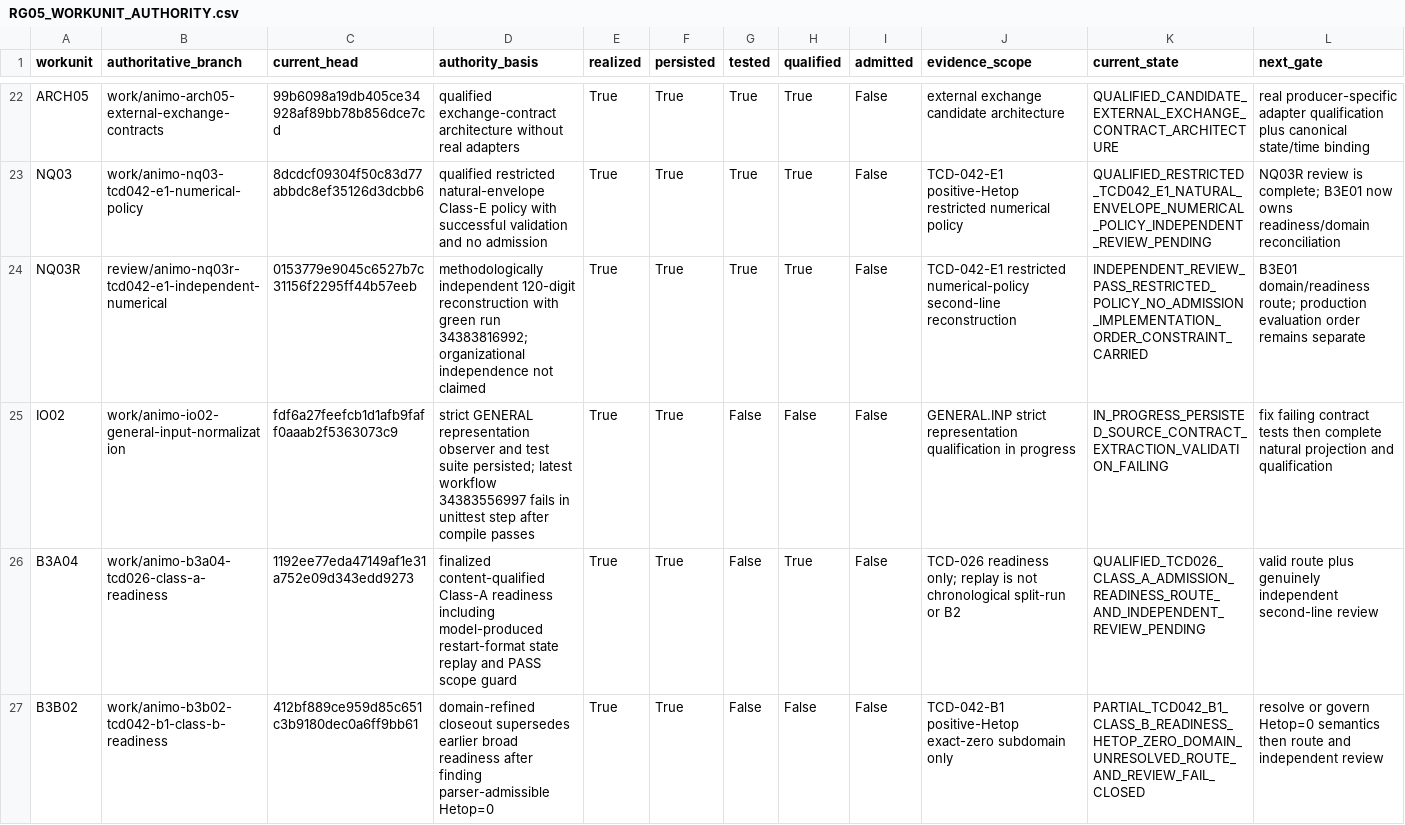
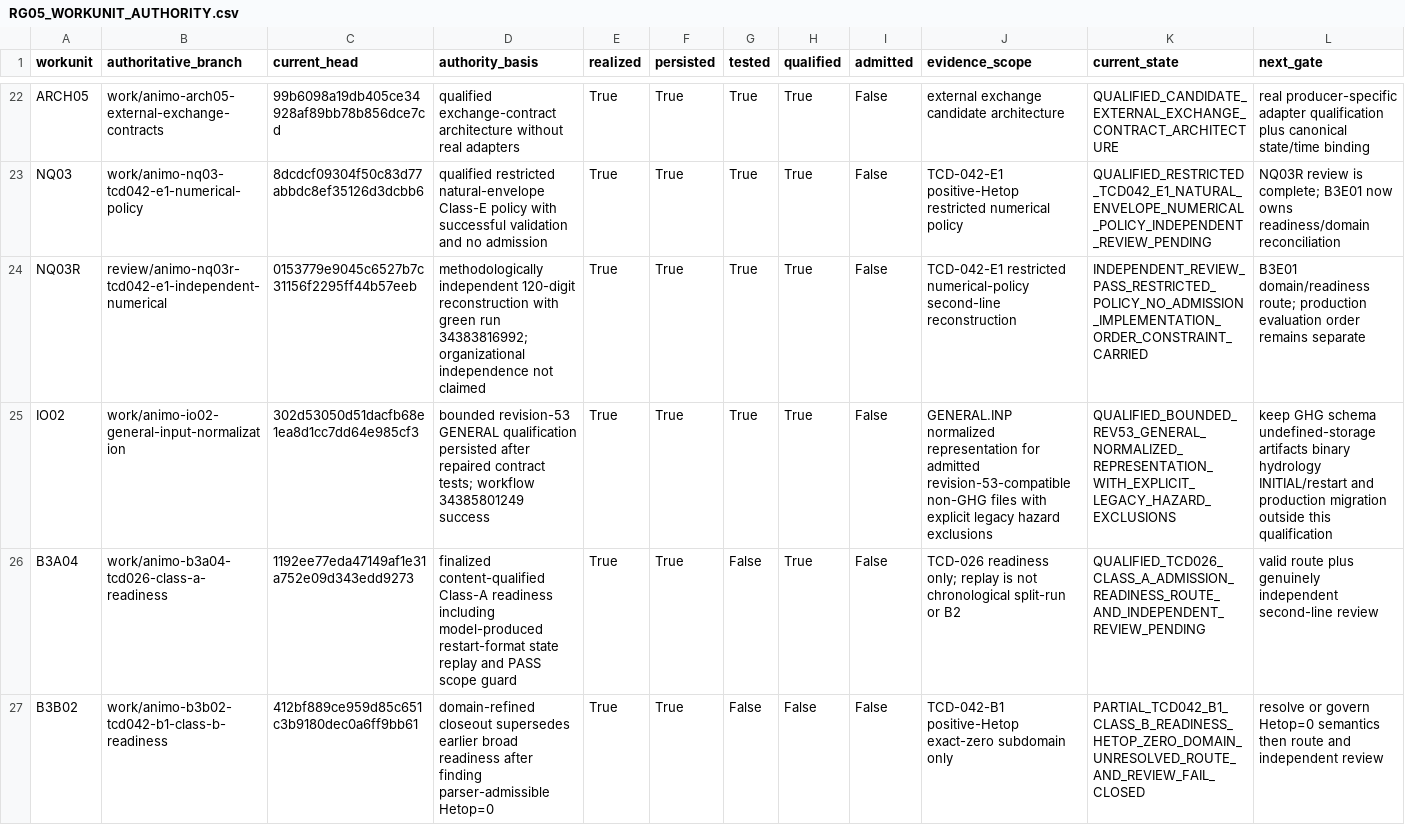
Before and after one commit to abhedwig-cell/ANIMO5, a CSV file: integration/animo-reg/RG05_WORKUNIT_AUTHORITY.csv, drawn as a sheet; only a part is shown, gaps mark what is left out; the diff names each change by its address in the sheet, - before the commit and + after, or states it on an @@ line.

Commit message:
governance(RG05): reconcile qualified IO02 GENERAL contract

```diff
--- a/integration/animo-reg/RG05_WORKUNIT_AUTHORITY.csv
+++ b/integration/animo-reg/RG05_WORKUNIT_AUTHORITY.csv
-C25 (current_head): fdf6a27feefcb1d1afb9faff0aaab2f5363073c9
+C25 (current_head): 302d53050d51dacfb68e1ea8d1cc7dd64e985cf3
-D25 (authority_basis): strict GENERAL representation observer and test suite persisted; latest workflow 34383556997 fails in unittest step after compile passes
+D25 (authority_basis): bounded revision-53 GENERAL qualification persisted after repaired contract tests; workflow 34385801249 success
-G25 (tested): False
+G25 (tested): True
-H25 (qualified): False
+H25 (qualified): True
-J25 (evidence_scope): GENERAL.INP strict representation qualification in progress
+J25 (evidence_scope): GENERAL.INP normalized representation for admitted revision-53-compatible non-GHG files with explicit legacy hazard exclusions
-K25 (current_state): IN_PROGRESS_PERSISTED_SOURCE_CONTRACT_EXTRACTION_VALIDATION_FAILING
+K25 (current_state): QUALIFIED_BOUNDED_REV53_GENERAL_NORMALIZED_REPRESENTATION_WITH_EXPLICIT_LEGACY_HAZARD_EXCLUSIONS
-L25 (next_gate): fix failing contract tests then complete natural projection and qualification
+L25 (next_gate): keep GHG schema undefined-storage artifacts binary hydrology INITIAL/restart and production migration outside this qualification
```
